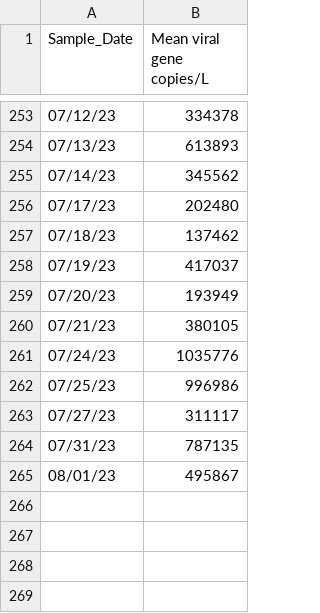
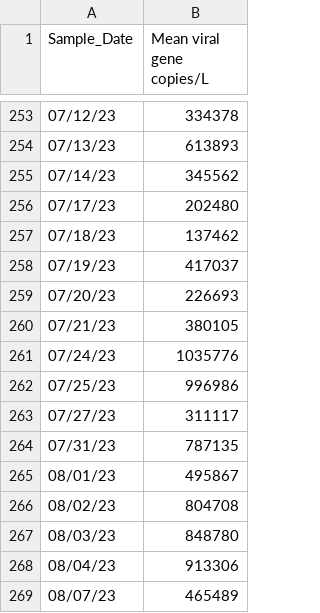
Before and after one commit to andersen-lab/SARS-CoV-2_WasteWater_San-Diego, a CSV file: Encina_sewage_qPCR.csv, drawn as a sheet; only a part is shown, gaps mark what is left out.

```diff
--- a/Encina_sewage_qPCR.csv
+++ b/Encina_sewage_qPCR.csv
@@ -258,3 +258,3 @@ Sample_Date,Mean viral gene copies/L
 07/19/23,417037
-07/20/23,193949
+07/20/23,226693
 07/21/23,380105
@@ -265 +265,5 @@ Sample_Date,Mean viral gene copies/L
 08/01/23,495867
+08/02/23,804708
+08/03/23,848780
+08/04/23,913306
+08/07/23,465489
```
Also changed, not shown: PointLoma_sewage_qPCR.csv.
